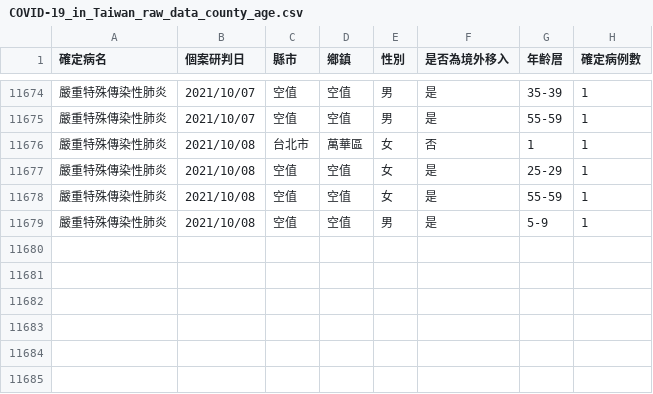
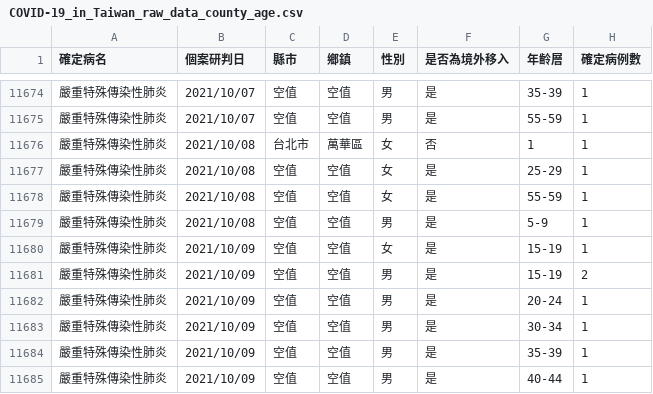
Before and after one commit to Linc-tw/COVID_breakdown, a CSV file: raw_data/COVID-19_in_Taiwan_raw_data_county_age.csv, drawn as a sheet; only a part is shown, gaps mark what is left out.

Commit message:
Automatic data update

```diff
--- a/raw_data/COVID-19_in_Taiwan_raw_data_county_age.csv
+++ b/raw_data/COVID-19_in_Taiwan_raw_data_county_age.csv
@@ -11679 +11679,7 @@
 嚴重特殊傳染性肺炎,2021/10/08,空值,空值,男,是,5-9,1
+嚴重特殊傳染性肺炎,2021/10/09,空值,空值,女,是,15-19,1
+嚴重特殊傳染性肺炎,2021/10/09,空值,空值,男,是,15-19,2
+嚴重特殊傳染性肺炎,2021/10/09,空值,空值,男,是,20-24,1
+嚴重特殊傳染性肺炎,2021/10/09,空值,空值,男,是,30-34,1
+嚴重特殊傳染性肺炎,2021/10/09,空值,空值,男,是,35-39,1
+嚴重特殊傳染性肺炎,2021/10/09,空值,空值,男,是,40-44,1
```
Also changed, not shown: processed_data/2021/local_case_per_county.csv, processed_data/2021/vaccination_by_brand.csv, 52 other files.
